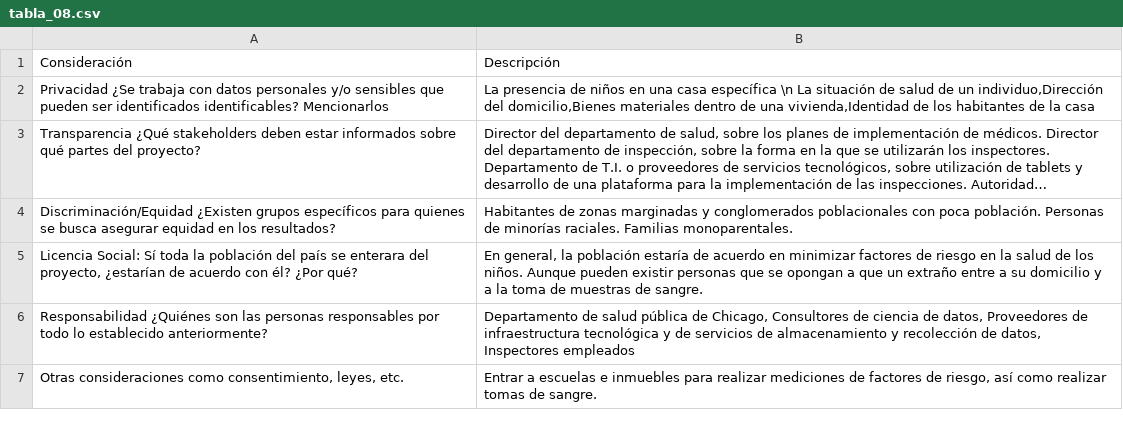
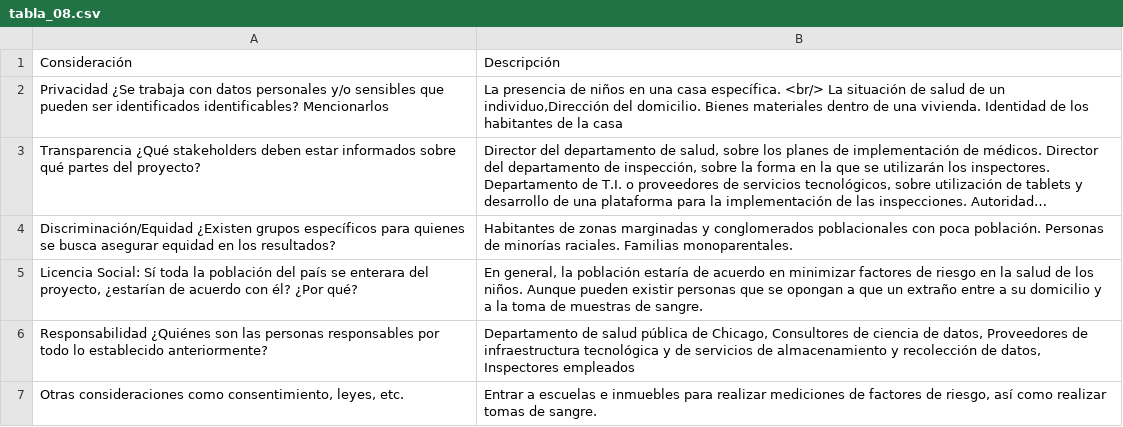
Before and after one commit to rafaelortegar/tarea1ids2020, a CSV file: data/tabla_08.csv, drawn as a sheet; long unchanged cells end in …; the diff names each change by its address in the sheet, - before the commit and + after, or states it on an @@ line.

Commit message:
experimento salto en línea 2

```diff
--- a/data/tabla_08.csv
+++ b/data/tabla_08.csv
-B2: …una casa específica \n La situación de salud de un individuo,Dirección del domicilio,Bienes materiales dentro de una vivienda,Identidad de los…
+B2: …una casa específica. <br/> La situación de salud de un individuo,Dirección del domicilio. Bienes materiales dentro de una vivienda. Identidad de los…
```
